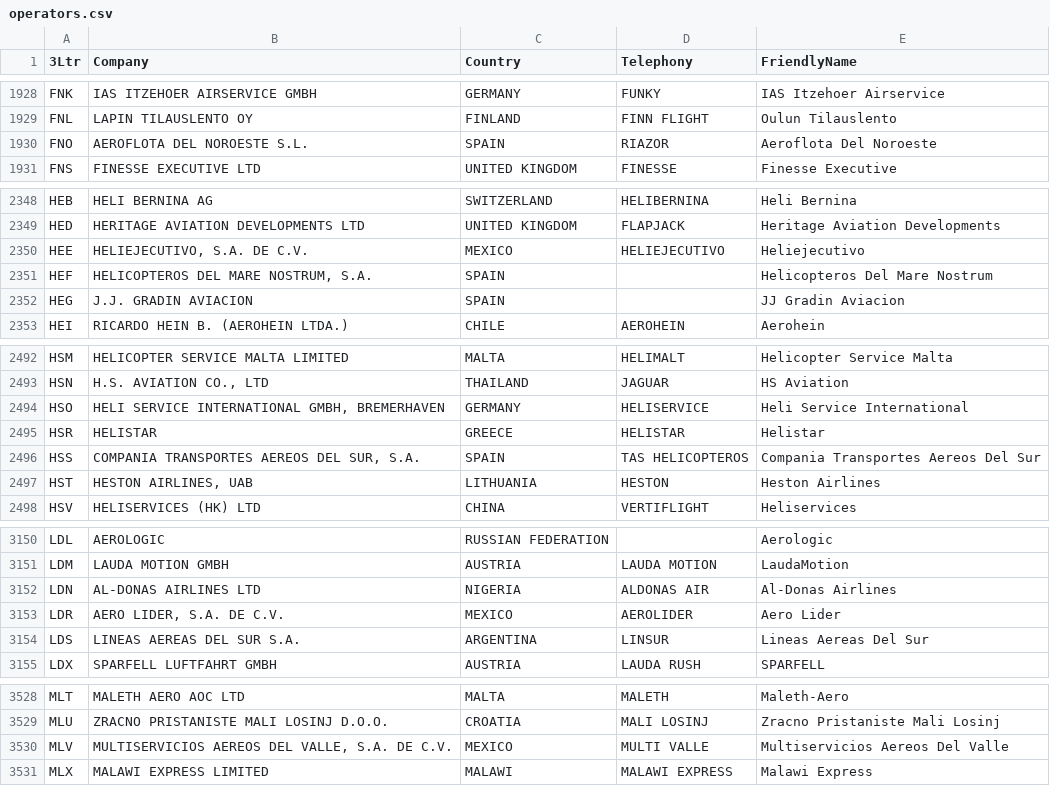
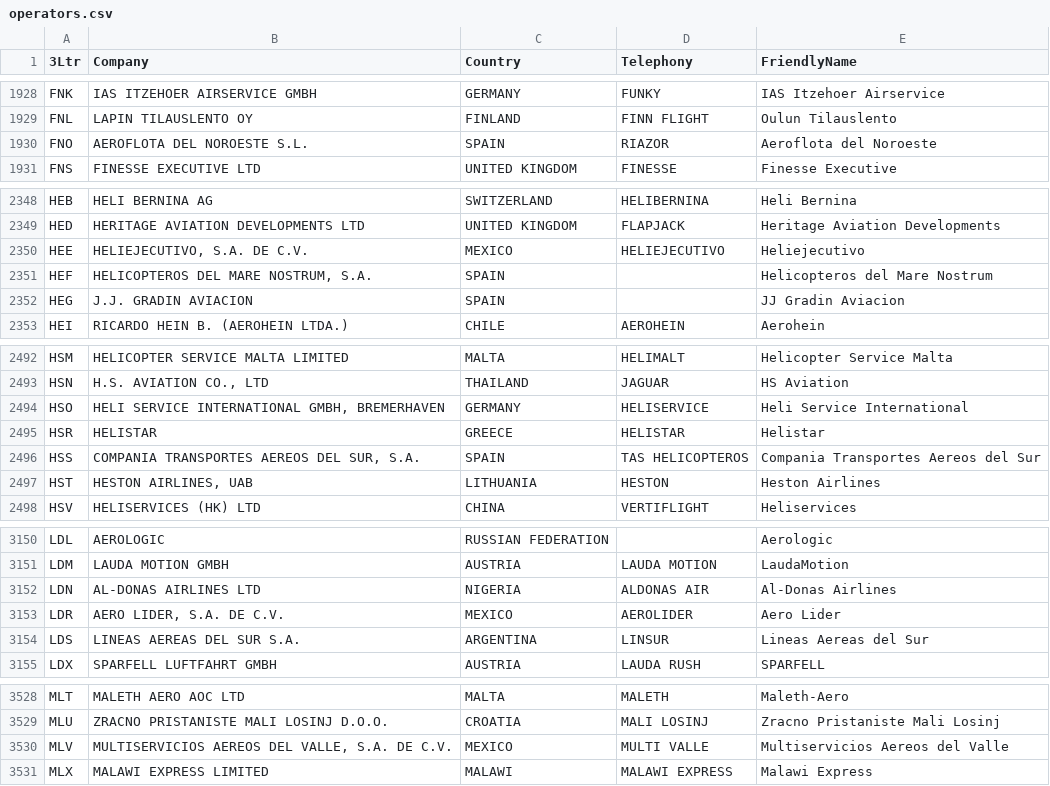
Before and after one commit to WeegeeNumbuh1/FlightGazer-airlines-db, a CSV file: operators.csv, drawn as a sheet; only a part is shown, gaps mark what is left out; the diff covers the shown part only.

```diff
--- a/operators.csv
+++ b/operators.csv
@@ -1929,3 +1929,3 @@ FNK,IAS ITZEHOER AIRSERVICE GMBH,GERMANY,FUNKY,IAS Itzehoer Airservice
 FNL,LAPIN TILAUSLENTO OY,FINLAND,FINN FLIGHT,Oulun Tilauslento
-FNO,AEROFLOTA DEL NOROESTE S.L.,SPAIN,RIAZOR,Aeroflota Del Noroeste
+FNO,AEROFLOTA DEL NOROESTE S.L.,SPAIN,RIAZOR,Aeroflota del Noroeste
 FNS,FINESSE EXECUTIVE LTD,UNITED KINGDOM,FINESSE,Finesse Executive
@@ -2350,3 +2350,3 @@ HED,HERITAGE AVIATION DEVELOPMENTS LTD,UNITED KINGDOM,FLAPJACK,Heritage Aviation
 HEE,"HELIEJECUTIVO, S.A. DE C.V.",MEXICO,HELIEJECUTIVO,Heliejecutivo
-HEF,"HELICOPTEROS DEL MARE NOSTRUM, S.A.",SPAIN,,Helicopteros Del Mare Nostrum
+HEF,"HELICOPTEROS DEL MARE NOSTRUM, S.A.",SPAIN,,Helicopteros del Mare Nostrum
 HEG,J.J. GRADIN AVIACION,SPAIN,,JJ Gradin Aviacion
@@ -2495,3 +2495,3 @@ HSO,"HELI SERVICE INTERNATIONAL GMBH, BREMERHAVEN",GERMANY,HELISERVICE,Heli Serv
 HSR,HELISTAR,GREECE,HELISTAR,Helistar
-HSS,"COMPANIA TRANSPORTES AEREOS DEL SUR, S.A.",SPAIN,TAS HELICOPTEROS,Compania Transportes Aereos Del Sur
+HSS,"COMPANIA TRANSPORTES AEREOS DEL SUR, S.A.",SPAIN,TAS HELICOPTEROS,Compania Transportes Aereos del Sur
 HST,"HESTON AIRLINES, UAB",LITHUANIA,HESTON,Heston Airlines
@@ -3153,3 +3153,3 @@ LDN,AL-DONAS AIRLINES LTD,NIGERIA,ALDONAS AIR,Al-Donas Airlines
 LDR,"AERO LIDER, S.A. DE C.V.",MEXICO,AEROLIDER,Aero Lider
-LDS,LINEAS AEREAS DEL SUR S.A.,ARGENTINA,LINSUR,Lineas Aereas Del Sur
+LDS,LINEAS AEREAS DEL SUR S.A.,ARGENTINA,LINSUR,Lineas Aereas del Sur
 LDX,SPARFELL LUFTFAHRT GMBH,AUSTRIA,LAUDA RUSH,SPARFELL
@@ -3529,3 +3529,3 @@ MLT,MALETH AERO AOC LTD,MALTA,MALETH,Maleth-Aero
 MLU,ZRACNO PRISTANISTE MALI LOSINJ D.O.O.,CROATIA,MALI LOSINJ,Zracno Pristaniste Mali Losinj
-MLV,"MULTISERVICIOS AEREOS DEL VALLE, S.A. DE C.V.",MEXICO,MULTI VALLE,Multiservicios Aereos Del Valle
+MLV,"MULTISERVICIOS AEREOS DEL VALLE, S.A. DE C.V.",MEXICO,MULTI VALLE,Multiservicios Aereos del Valle
 MLX,MALAWI EXPRESS LIMITED,MALAWI,MALAWI EXPRESS,Malawi Express
```
Also changed, not shown: 15 edited cells elsewhere in this file, 2 other files.
